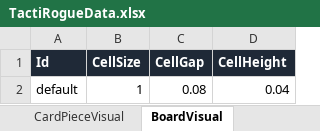
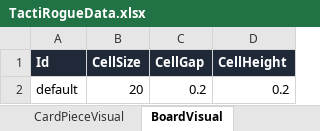
Before and after one commit to ccl563438734-dev/TactiRogue, an Excel workbook: Assets/TactiRogue/DataAuthoring/TactiRogueData.xlsx, sheet BoardVisual, drawn as a sheet; values as stored, in another font and other column widths than the file's, no borders; removed rows and columns are numbered as before the commit, all else as after; the diff names each change by its address in the sheet, - before the commit and + after, or states it on an @@ line.

```diff
--- a/Assets/TactiRogue/DataAuthoring/TactiRogueData.xlsx (sheet BoardVisual)
+++ b/Assets/TactiRogue/DataAuthoring/TactiRogueData.xlsx (sheet BoardVisual)
-row 2: default | 1 | 0.08 | 0.04
+row 2: default | 20 | 0.2 | 0.2
```
Also changed, not shown: 57 other files.
